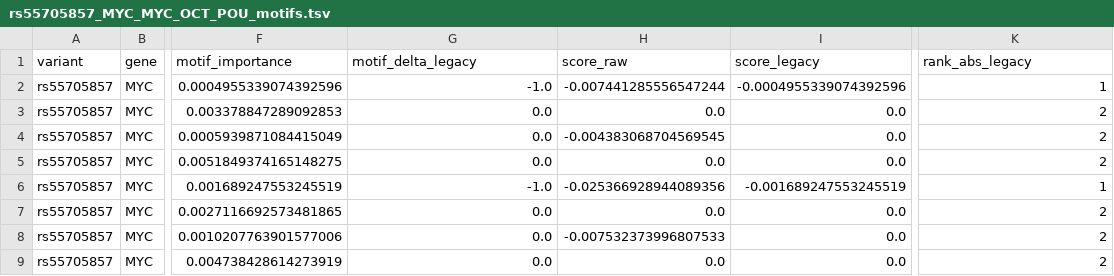
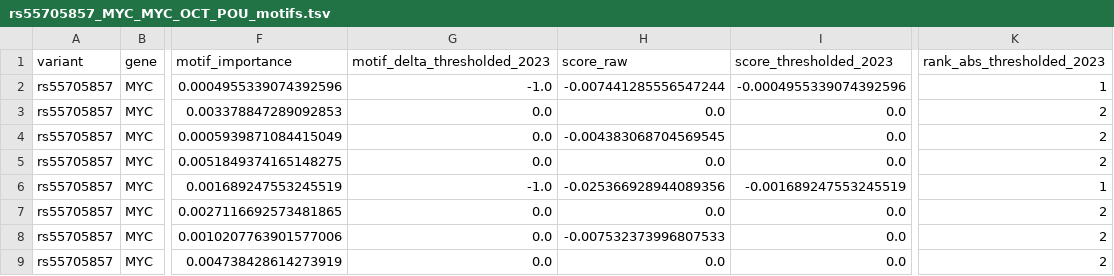
Before and after one commit to fuxialexander/get_model, a TSV file: tutorials/rs55705857_MYC_healthy_reference/rs55705857_MYC_MYC_OCT_POU_motifs.tsv, drawn as a sheet; only a part is shown, gaps mark what is left out; the diff names each change by its address in the sheet, - before the commit and + after, or states it on an @@ line.

Commit message:
Clarify 2023 thresholded score naming

```diff
--- a/tutorials/rs55705857_MYC_healthy_reference/rs55705857_MYC_MYC_OCT_POU_motifs.tsv
+++ b/tutorials/rs55705857_MYC_healthy_reference/rs55705857_MYC_MYC_OCT_POU_motifs.tsv
-G1: motif_delta_legacy
+G1: motif_delta_thresholded_2023
-I1: score_legacy
+I1: score_thresholded_2023
-K1: rank_abs_legacy
+K1: rank_abs_thresholded_2023
```
Also changed, not shown: tutorials/rs55705857_MYC_healthy_reference/rs55705857_MYC_condition_comparison.tsv, tutorials/rs55705857_MYC_healthy_reference/rs55705857_MYC_motif_scores.tsv, 4 other files.
